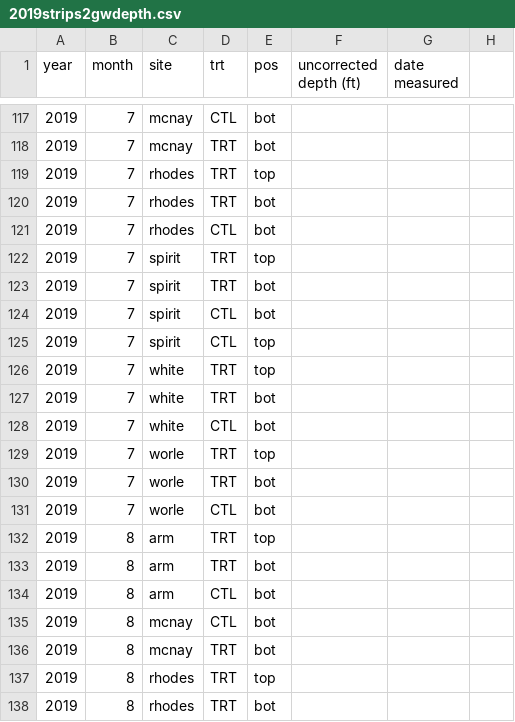
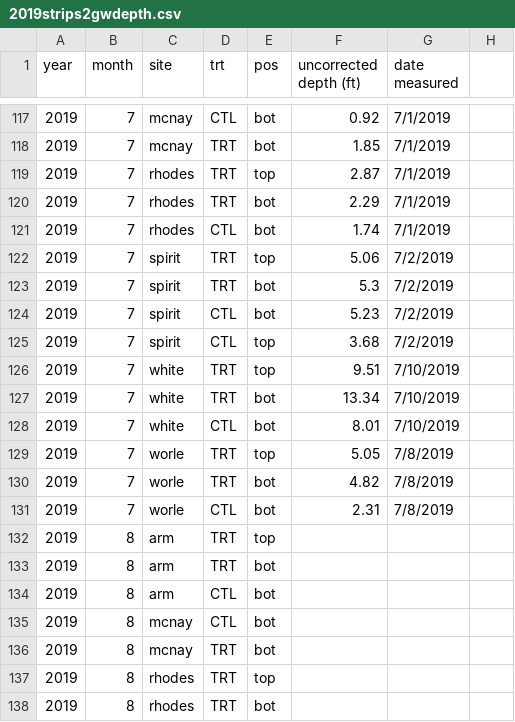
Before and after one commit to wittec/prairiestrips, a CSV file: groundwater/data-raw/depth/2019/2019strips2gwdepth.csv, drawn as a sheet; only a part is shown, gaps mark what is left out; the diff covers the shown part only.

Commit message:
updated groundwater depth file

```diff
--- a/groundwater/data-raw/depth/2019/2019strips2gwdepth.csv
+++ b/groundwater/data-raw/depth/2019/2019strips2gwdepth.csv
@@ -117,16 +117,16 @@ year,month,site,trt,pos,uncorrected depth (ft),date measured,
-2019,7,mcnay,CTL,bot,,,
-2019,7,mcnay,TRT,bot,,,
-2019,7,rhodes,TRT,top,,,
-2019,7,rhodes,TRT,bot,,,
-2019,7,rhodes,CTL,bot,,,
-2019,7,spirit,TRT,top,,,
-2019,7,spirit,TRT,bot,,,
-2019,7,spirit,CTL,bot,,,
-2019,7,spirit,CTL,top,,,
-2019,7,white,TRT,top,,,
-2019,7,white,TRT,bot,,,
-2019,7,white,CTL,bot,,,
-2019,7,worle,TRT,top,,,
-2019,7,worle,TRT,bot,,,
-2019,7,worle,CTL,bot,,,
+2019,7,mcnay,CTL,bot,0.92,7/1/2019,
+2019,7,mcnay,TRT,bot,1.85,7/1/2019,
+2019,7,rhodes,TRT,top,2.87,7/1/2019,
+2019,7,rhodes,TRT,bot,2.29,7/1/2019,
+2019,7,rhodes,CTL,bot,1.74,7/1/2019,
+2019,7,spirit,TRT,top,5.06,7/2/2019,
+2019,7,spirit,TRT,bot,5.3,7/2/2019,
+2019,7,spirit,CTL,bot,5.23,7/2/2019,
+2019,7,spirit,CTL,top,3.68,7/2/2019,
+2019,7,white,TRT,top,9.51,7/10/2019,
+2019,7,white,TRT,bot,13.34,7/10/2019,
+2019,7,white,CTL,bot,8.01,7/10/2019,
+2019,7,worle,TRT,top,5.05,7/8/2019,
+2019,7,worle,TRT,bot,4.82,7/8/2019,
+2019,7,worle,CTL,bot,2.31,7/8/2019,
 2019,8,arm,TRT,top,,,
```
Also changed, not shown: 75 edited cells elsewhere in this file.
